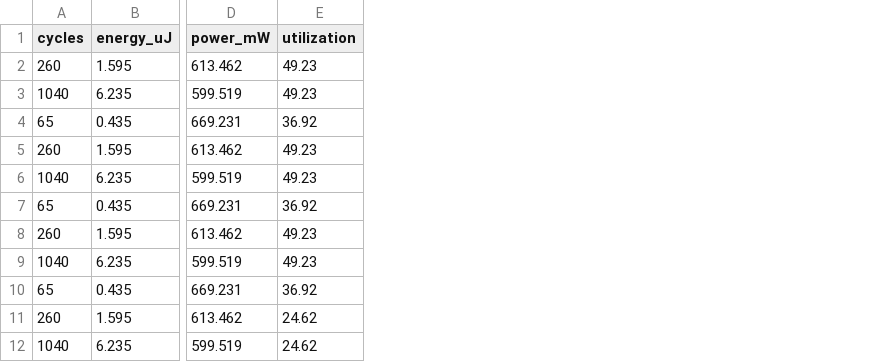
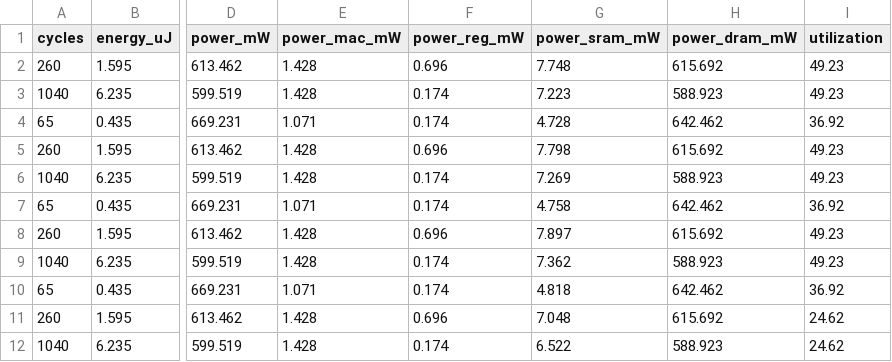
Before and after one commit to Mohammad-Khoshroo/TimeLoop, a CSV file: right-out/180nm/mma_dse_optimal_summary.csv, drawn as a sheet; only a part is shown, gaps mark what is left out; the diff names each change by its address in the sheet, - before the commit and + after, or states it on an @@ line.

Commit message:
feat: implement stacked hardware power breakdown charts and clean outputs directory

```diff
--- a/right-out/180nm/mma_dse_optimal_summary.csv
+++ b/right-out/180nm/mma_dse_optimal_summary.csv
+column E (power_mac_mW), rows 2-12: 1.428 | 1.428 | 1.071 | 1.428 | 1.428 | 1.071 | 1.428 | 1.428 | 1.071 | 1.428 | 1.428
+column F (power_reg_mW), rows 2-12: 0.696 | 0.174 | 0.174 | 0.696 | 0.174 | 0.174 | 0.696 | 0.174 | 0.174 | 0.696 | 0.174
+column G (power_sram_mW), rows 2-12: 7.748 | 7.223 | 4.728 | 7.798 | 7.269 | 4.758 | 7.897 | 7.362 | 4.818 | 7.048 | 6.522
+column H (power_dram_mW), rows 2-12: 615.692 | 588.923 | 642.462 | 615.692 | 588.923 | 642.462 | 615.692 | 588.923 | 642.462 | 615.692 | 588.923
```
Also changed, not shown: right-out/130nm/mma_dse_optimal_summary.csv, right-out/2nm/mma_dse_optimal_summary.csv, 21 other files.
